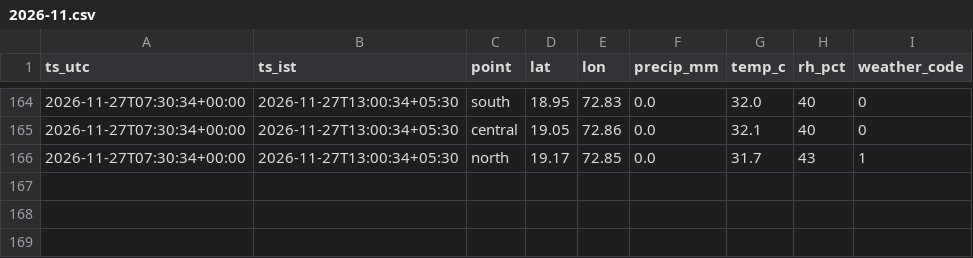
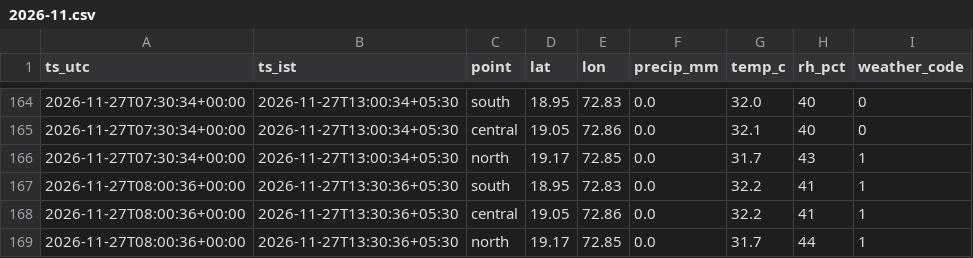
Before and after one commit to Sujith-2027/mumbai-traffic-data, a CSV file: data/weather/2026-11.csv, drawn as a sheet; only a part is shown, gaps mark what is left out; the diff names each change by its address in the sheet, - before the commit and + after, or states it on an @@ line.

```diff
--- a/data/weather/2026-11.csv
+++ b/data/weather/2026-11.csv
+row 167: 2026-11-27T08:00:36+00:00 | 2026-11-27T13:30:36+05:30 | south | 18.95 | 72.83 | 0.0 | 32.2 | 41 | 1
+row 168: 2026-11-27T08:00:36+00:00 | 2026-11-27T13:30:36+05:30 | central | 19.05 | 72.86 | 0.0 | 32.2 | 41 | 1
+row 169: 2026-11-27T08:00:36+00:00 | 2026-11-27T13:30:36+05:30 | north | 19.17 | 72.85 | 0.0 | 31.7 | 44 | 1
```
